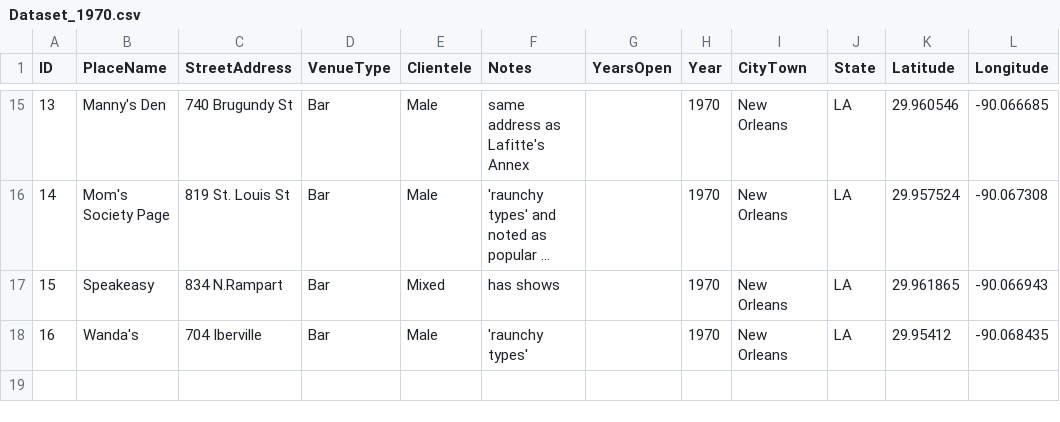
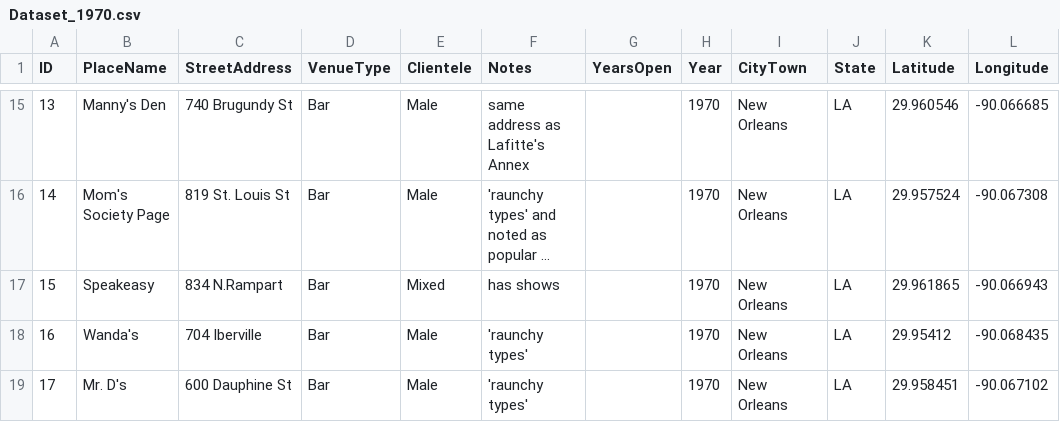
Before and after one commit to lk-345/Queer-Worldmaking, a CSV file: GeocodedDataset/Dataset_1970.csv, drawn as a sheet; only a part is shown, gaps mark what is left out; long unchanged cells end in …; the diff names each change by its address in the sheet, - before the commit and + after, or states it on an @@ line.

Commit message:
Update Dataset_1970.csv

```diff
--- a/GeocodedDataset/Dataset_1970.csv
+++ b/GeocodedDataset/Dataset_1970.csv
+row 19: 17 | Mr. D's | 600 Dauphine St | Bar | Male | 'raunchy types' |  | 1970 | New Orleans | LA | 29.958451 | -90.067102
```
